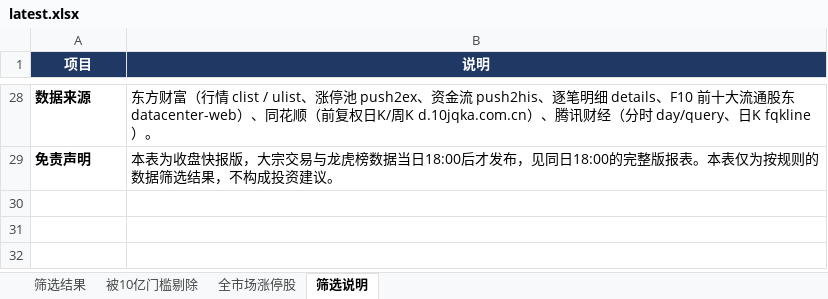
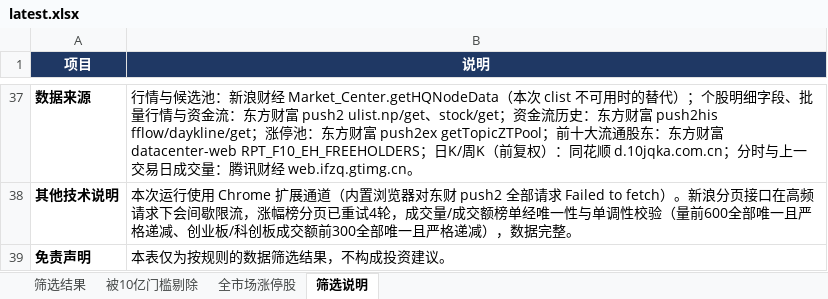
Before and after one commit to bh661/a-stock-daily, an Excel workbook: latest.xlsx, sheet 筛选说明, drawn as a sheet; only a part is shown, gaps mark what is left out; values as stored, in another font and other column widths than the file's, no borders; addresses are those after the commit; the diff covers the shown part only; the diff names each change by its address in the sheet, - before the commit and + after, or states it on an @@ line.

```diff
--- a/latest.xlsx (sheet 筛选说明)
+++ b/latest.xlsx (sheet 筛选说明)
-B37 (说明): 东方财富（行情 clist / ulist、涨停池 push2ex、资金流 push2his、逐笔明细 details、F10 前十大流通股东 datacenter-web）、同花顺（前复权日K/周K d.10jqka.com.cn）、腾讯财经（分时 day/query、日K fqkline）。
+B37 (说明): 行情与候选池：新浪财经 Market_Center.getHQNodeData（本次 clist 不可用时的替代）；个股明细字段、批量行情与资金流：东方财富 push2 ulist.np/get、stock/get；资金流历史：东方财富 push2his fflow/daykline/get；涨停池：东方财富 push2ex getTopicZTPool；前十大流通股东：东方财富 datacenter-web RPT_F10_EH_FREEHOLDERS；日K/周K（前复权）：同花顺 d.10jqka.com.cn；分时与上一交易日成交量：腾讯财经 web.ifzq.gtimg.cn。
+row 38: 其他技术说明 | 本次运行使用 Chrome 扩展通道（内置浏览器对东财 push2 全部请求 Failed to fetch）。新浪分页接口在高频请求下会间歇限流，涨幅榜分页已重试4轮，成交量/成交额榜单经唯一性与单调性校验（量前600全部唯一且严格递减、创业板/科创板成交额前300全部唯一且严格递减），数据完整。
-B39 (说明): 本表为收盘快报版，大宗交易与龙虎榜数据当日18:00后才发布，见同日18:00的完整版报表。本表仅为按规…
+B39 (说明): 本表仅为按规…
```
Also changed, not shown: 29 added rows, 20 removed rows and 6 edited cells elsewhere in this sheet, sheet 全市场涨停股, sheet 筛选结果, sheet 被10亿门槛剔除, 1 other file.
